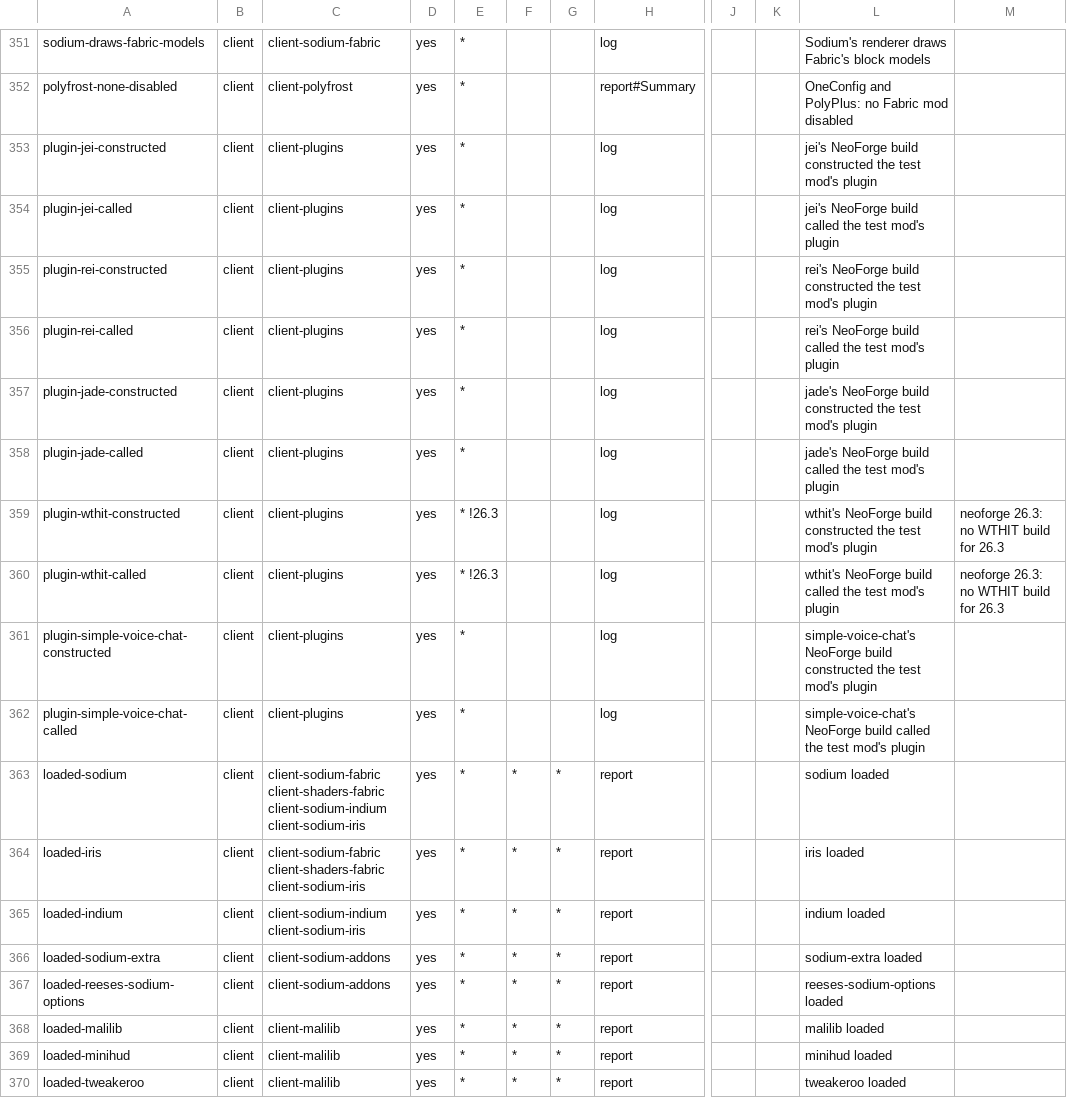
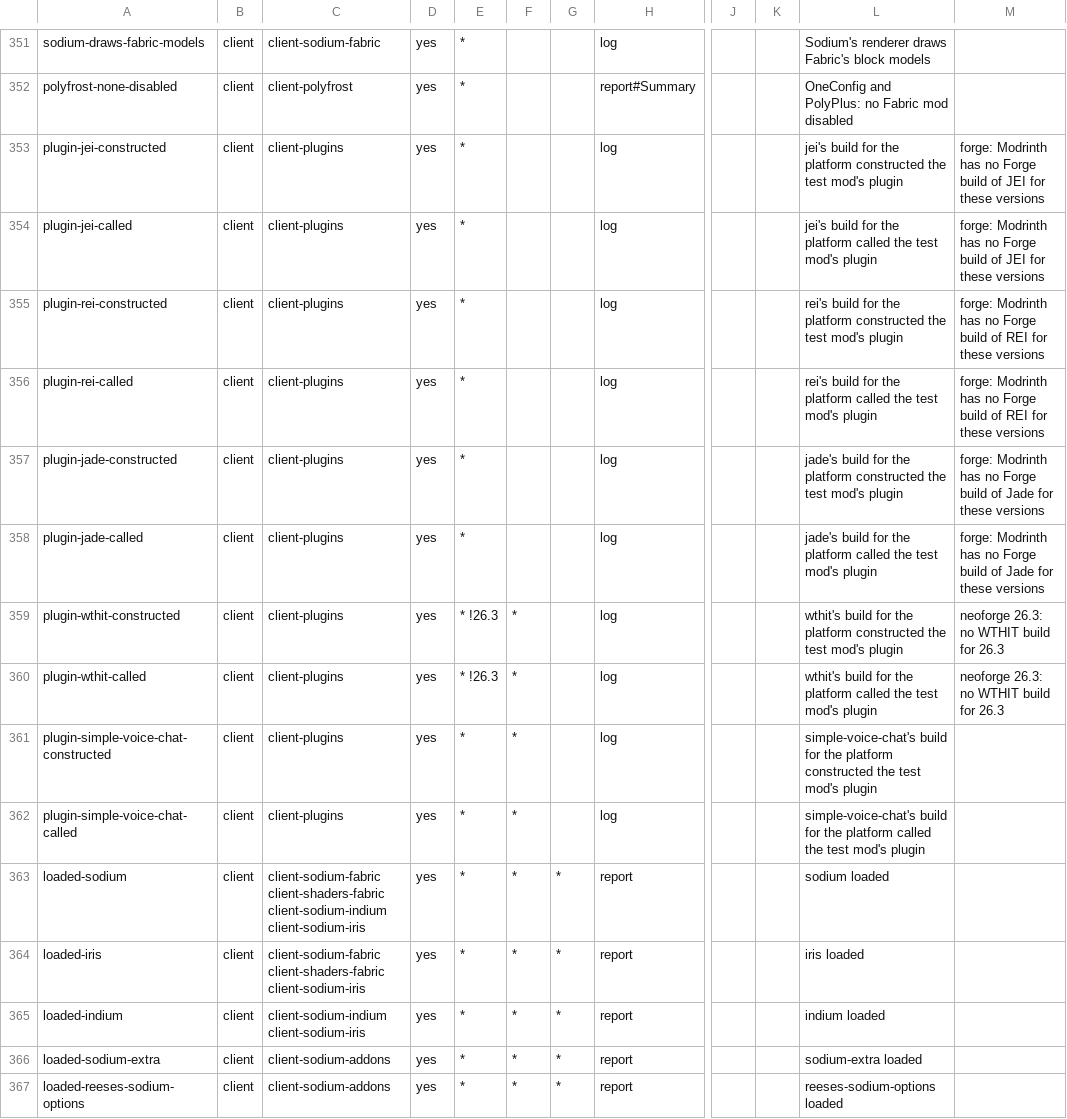
Before and after one commit to cmdralph/Fabricated, a TSV file: ci/checks.tsv, drawn as a sheet; only a part is shown, gaps mark what is left out; the shorter side is filled out with more unchanged rows; the diff names each change by its address in the sheet, - before the commit and + after, or states it on an @@ line.

```diff
--- a/ci/checks.tsv
+++ b/ci/checks.tsv
-L353: jei's NeoForge build constructed the…
+L353: jei's build for the platform constructed the…
-M353:M354: (empty)
+M353:M354: forge: Modrinth has no Forge build of JEI for these versions
-L354: jei's NeoForge build called the…
+L354: jei's build for the platform called the…
-L355: rei's NeoForge build constructed the…
+L355: rei's build for the platform constructed the…
-M355:M356: (empty)
+M355:M356: forge: Modrinth has no Forge build of REI for these versions
-L356: rei's NeoForge build called the…
+L356: rei's build for the platform called the…
-L357: jade's NeoForge build constructed the…
+L357: jade's build for the platform constructed the…
-M357:M358: (empty)
+M357:M358: forge: Modrinth has no Forge build of Jade for these versions
-L358: jade's NeoForge build called the…
+L358: jade's build for the platform called the…
-F359:F362: (empty)
+F359:F362: *
-L359: wthit's NeoForge build constructed the…
+L359: wthit's build for the platform constructed the…
-L360: wthit's NeoForge build called the…
+L360: wthit's build for the platform called the…
-L361: simple-voice-chat's NeoForge build constructed the…
+L361: simple-voice-chat's build for the platform constructed the…
-L362: simple-voice-chat's NeoForge build called the…
+L362: simple-voice-chat's build for the platform called the…
```
Also changed, not shown: ci/runs.tsv, 6 other files.
